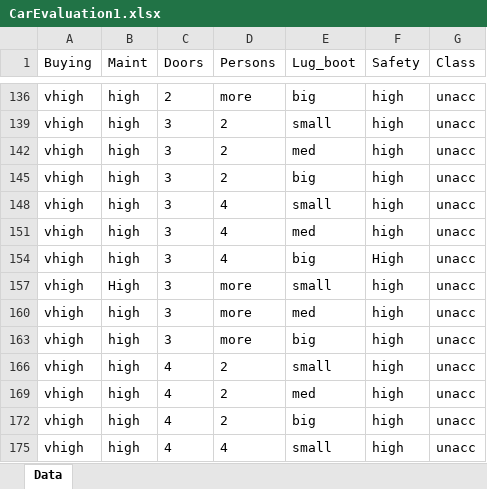
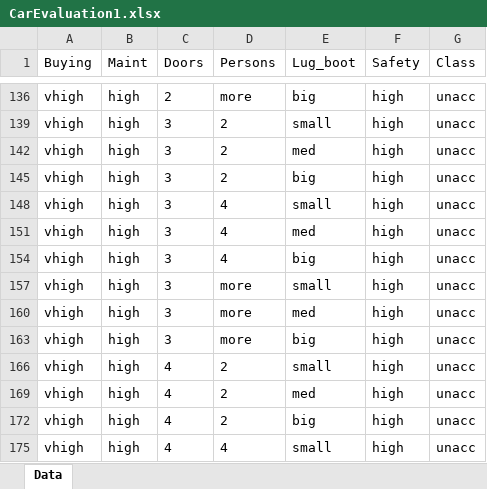
Before and after one commit to tuminhuy/MayHoc, an Excel workbook: CarEvaluation1.xlsx, sheet Data, drawn as a sheet; only a part is shown, gaps mark what is left out; values as stored, in another font and other column widths than the file's, no borders; table styles not drawn; the diff names each change by its address in the sheet, - before the commit and + after, or states it on an @@ line.

```diff
--- a/CarEvaluation1.xlsx (sheet Data)
+++ b/CarEvaluation1.xlsx (sheet Data)
-F154 (Safety): High
+F154 (Safety): high
-B157 (Maint): High
+B157 (Maint): high
```
Also changed, not shown: 1 other file.
